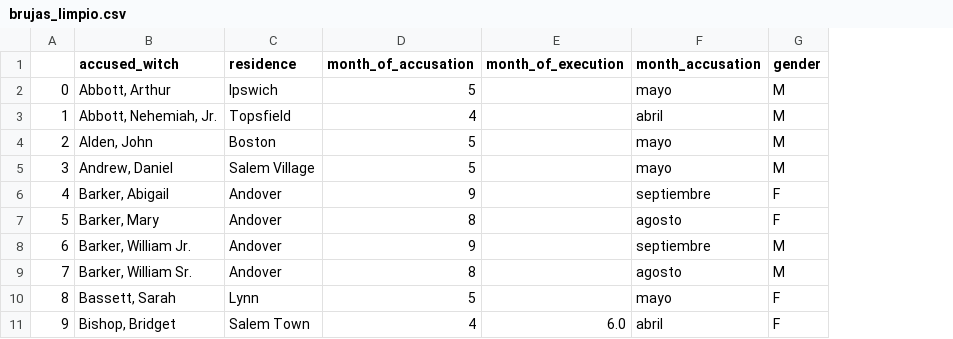
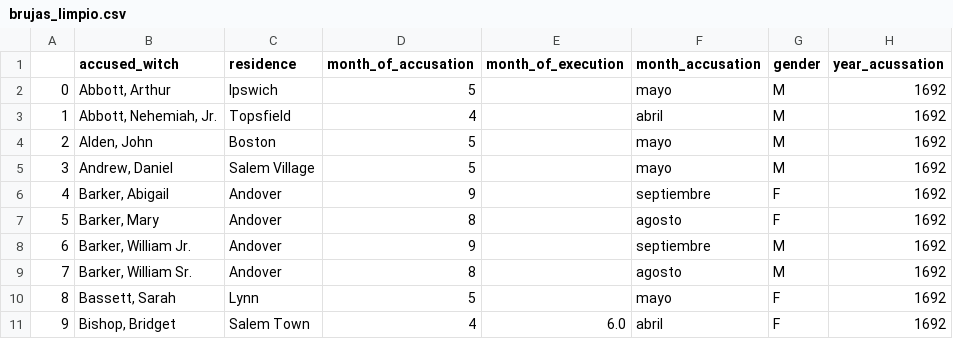
Before and after one commit to lmoraromero/promoG-modulo4-sprint1-pairprogramming-SAIRA-LAURAM, a CSV file: files/brujas_limpio.csv, drawn as a sheet; only a part is shown; the diff names each change by its address in the sheet, - before the commit and + after, or states it on an @@ line.

Commit message:
add accusation year

```diff
--- a/files/brujas_limpio.csv
+++ b/files/brujas_limpio.csv
+column H (year_acussation), rows 2-11: all 1692
```
